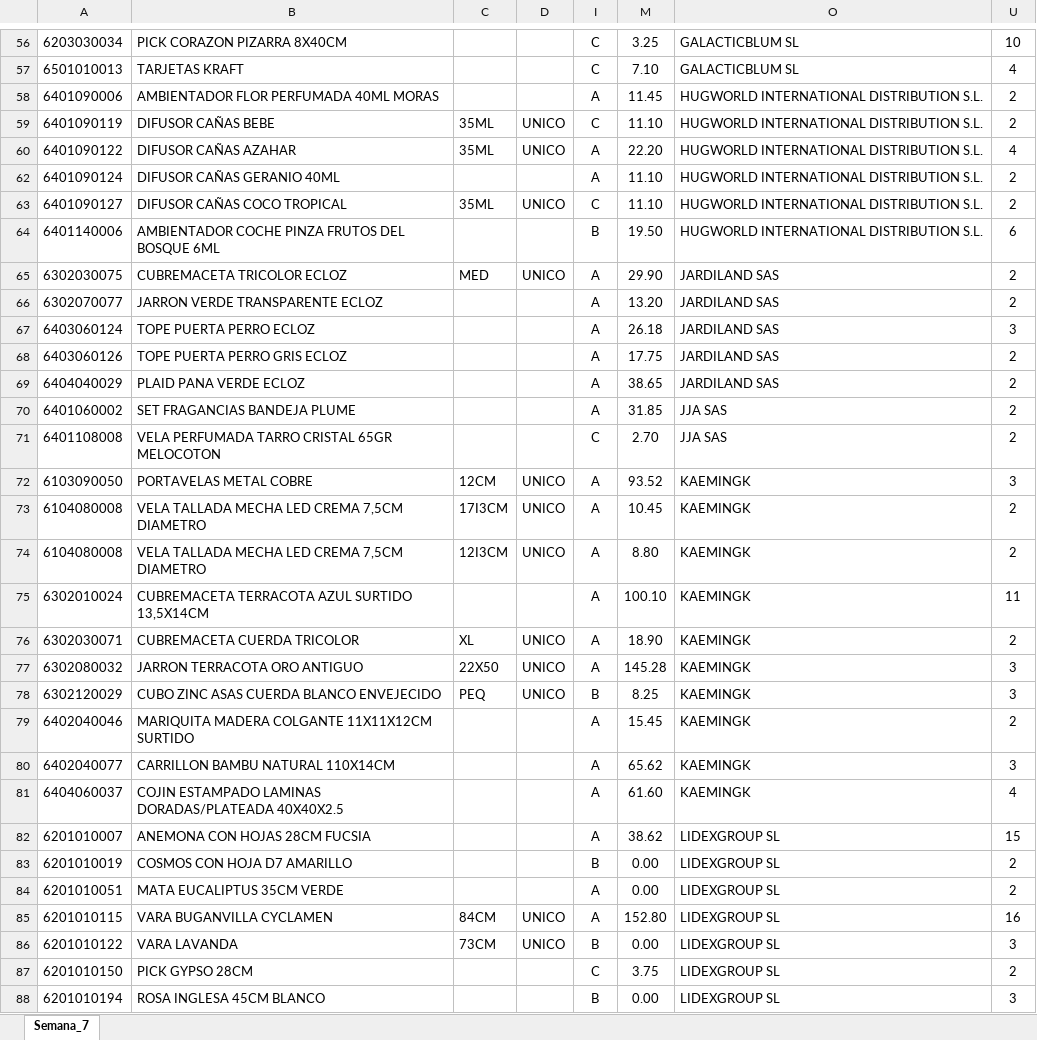
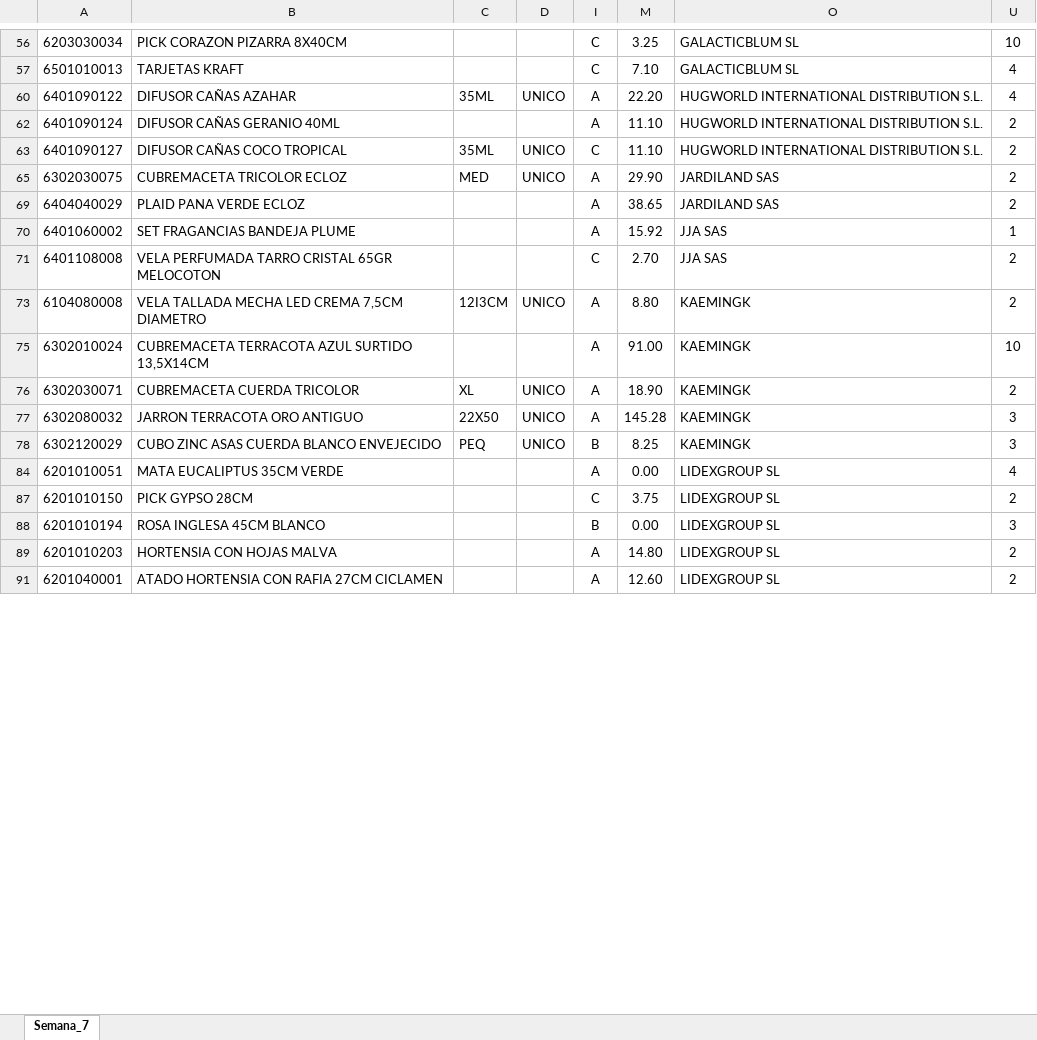
Before and after one commit to idalonso123/SPA, an Excel workbook: data/output/Pedido_Semana_07_13022026_deco_interior.xlsx, sheet Semana_7, drawn as a sheet; only a part is shown, gaps mark what is left out; the shorter side is filled out with more unchanged rows; values as stored, in another font and other column widths than the file's, no borders; the diff covers the shown part only; the diff names each change by its address in the sheet, - before the commit and + after, or states it on an @@ line.

```diff
--- a/data/output/Pedido_Semana_07_13022026_deco_interior.xlsx (sheet Semana_7)
+++ b/data/output/Pedido_Semana_07_13022026_deco_interior.xlsx (sheet Semana_7)
-row 58: 6401090006 | AMBIENTADOR FLOR PERFUMADA 40ML MORAS |  |  | A | 11.45 | HUGWORLD INTERNATIONAL DISTRIBUTION S.L. | 2
-row 59: 6401090119 | DIFUSOR CAÑAS BEBE | 35ML | UNICO | C | 11.10 | HUGWORLD INTERNATIONAL DISTRIBUTION S.L. | 2
-row 64: 6401140006 | AMBIENTADOR COCHE PINZA FRUTOS DEL BOSQUE 6ML |  |  | B | 19.50 | HUGWORLD INTERNATIONAL DISTRIBUTION S.L. | 6
-row 66: 6302070077 | JARRON VERDE TRANSPARENTE ECLOZ |  |  | A | 13.20 | JARDILAND SAS | 2
-row 67: 6403060124 | TOPE PUERTA PERRO ECLOZ |  |  | A | 26.18 | JARDILAND SAS | 3
-row 68: 6403060126 | TOPE PUERTA PERRO GRIS ECLOZ |  |  | A | 17.75 | JARDILAND SAS | 2
-M70: 31.85
+M70: 15.92
-U70: 2
+U70: 1
-row 72: 6103090050 | PORTAVELAS METAL COBRE | 12CM | UNICO | A | 93.52 | KAEMINGK | 3
-row 73: 6104080008 | VELA TALLADA MECHA LED CREMA 7,5CM DIAMETRO | 17I3CM | UNICO | A | 10.45 | KAEMINGK | 2
-M75: 100.10
+M75: 91.00
-U75: 11
+U75: 10
-row 79: 6402040046 | MARIQUITA MADERA COLGANTE 11X11X12CM SURTIDO |  |  | A | 15.45 | KAEMINGK | 2
-row 80: 6402040077 | CARRILLON BAMBU NATURAL 110X14CM |  |  | A | 65.62 | KAEMINGK | 3
-row 81: 6404060037 | COJIN ESTAMPADO LAMINAS DORADAS/PLATEADA 40X40X2.5 |  |  | A | 61.60 | KAEMINGK | 4
-row 82: 6201010007 | ANEMONA CON HOJAS 28CM FUCSIA |  |  | A | 38.62 | LIDEXGROUP SL | 15
-row 83: 6201010019 | COSMOS CON HOJA D7 AMARILLO |  |  | B | 0.00 | LIDEXGROUP SL | 2
-U84: 2
+U84: 4
-row 85: 6201010115 | VARA BUGANVILLA CYCLAMEN | 84CM | UNICO | A | 152.80 | LIDEXGROUP SL | 16
-row 86: 6201010122 | VARA LAVANDA | 73CM | UNICO | B | 0.00 | LIDEXGROUP SL | 3
```
Also changed, not shown: 35 removed rows and 22 edited cells elsewhere in this sheet, hidden cells, data/output/Pedido_Semana_06_13022026_mascotas_manufacturado.xlsx, data/output/Pedido_Semana_06_13022026_tierras_aridos.xlsx, 30 other files.
